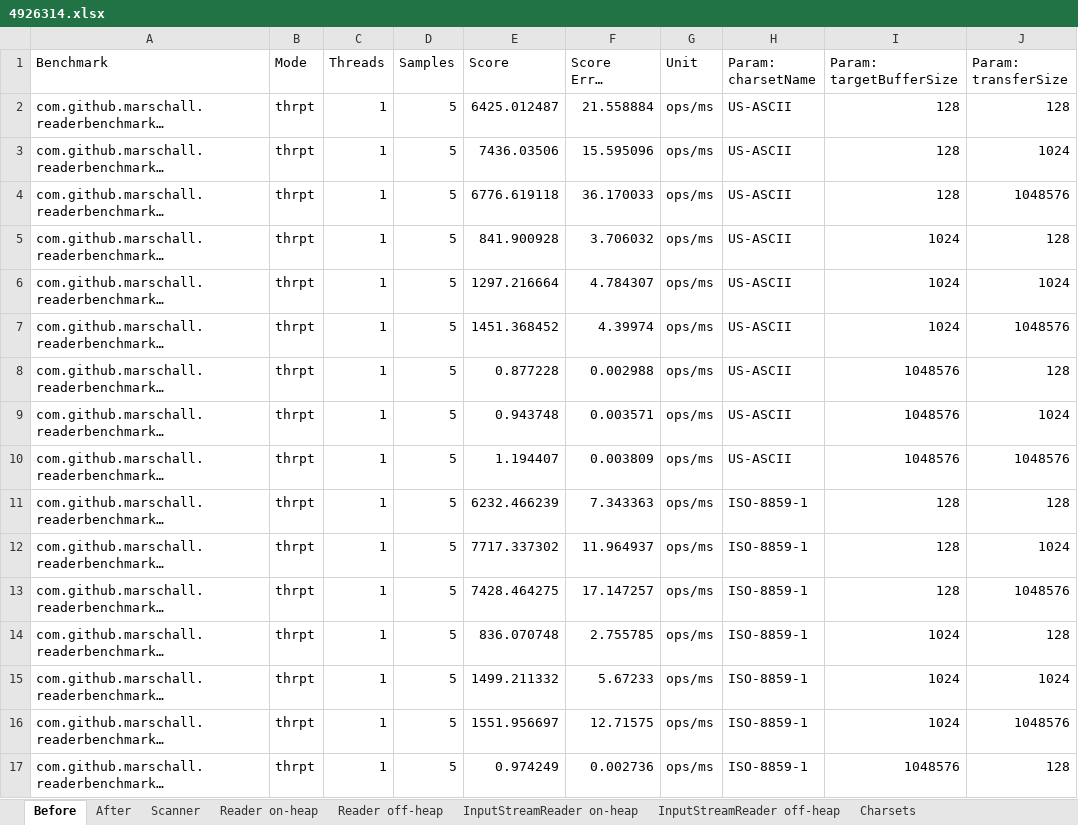
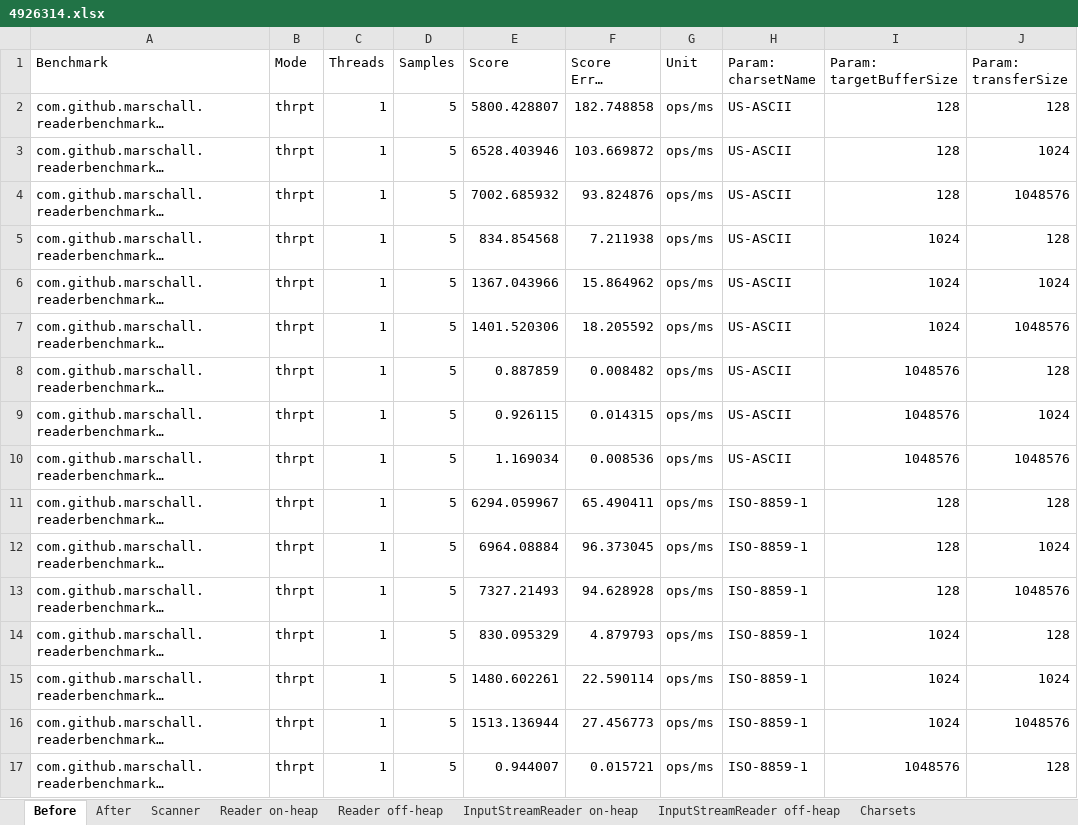
Before and after one commit to marschall/reader-benchmarks, an Excel workbook: src/main/resources/4926314.xlsx, sheet Before, drawn as a sheet; only a part is shown; long unchanged cells end in …; values as stored, in another font and other column widths than the file's, no borders; the diff covers the shown part only; the diff names each change by its address in the sheet, - before the commit and + after, or states it on an @@ line.

```diff
--- a/src/main/resources/4926314.xlsx (sheet Before)
+++ b/src/main/resources/4926314.xlsx (sheet Before)
-E2 (Score): 6425.012487
+E2 (Score): 5800.428807
-F2 (Score Error (99.9%)): 21.558884
+F2 (Score Error (99.9%)): 182.748858
-E3 (Score): 7436.03506
+E3 (Score): 6528.403946
-F3 (Score Error (99.9%)): 15.595096
+F3 (Score Error (99.9%)): 103.669872
-E4 (Score): 6776.619118
+E4 (Score): 7002.685932
-F4 (Score Error (99.9%)): 36.170033
+F4 (Score Error (99.9%)): 93.824876
-E5 (Score): 841.900928
+E5 (Score): 834.854568
-F5 (Score Error (99.9%)): 3.706032
+F5 (Score Error (99.9%)): 7.211938
-E6 (Score): 1297.216664
+E6 (Score): 1367.043966
-F6 (Score Error (99.9%)): 4.784307
+F6 (Score Error (99.9%)): 15.864962
-E7 (Score): 1451.368452
+E7 (Score): 1401.520306
-F7 (Score Error (99.9%)): 4.39974
+F7 (Score Error (99.9%)): 18.205592
-E8 (Score): 0.877228
+E8 (Score): 0.887859
-F8 (Score Error (99.9%)): 0.002988
+F8 (Score Error (99.9%)): 0.008482
-E9 (Score): 0.943748
+E9 (Score): 0.926115
-F9 (Score Error (99.9%)): 0.003571
+F9 (Score Error (99.9%)): 0.014315
-E10 (Score): 1.194407
+E10 (Score): 1.169034
-F10 (Score Error (99.9%)): 0.003809
+F10 (Score Error (99.9%)): 0.008536
-E11 (Score): 6232.466239
+E11 (Score): 6294.059967
-F11 (Score Error (99.9%)): 7.343363
+F11 (Score Error (99.9%)): 65.490411
-E12 (Score): 7717.337302
+E12 (Score): 6964.08884
-F12 (Score Error (99.9%)): 11.964937
+F12 (Score Error (99.9%)): 96.373045
-E13 (Score): 7428.464275
+E13 (Score): 7327.21493
-F13 (Score Error (99.9%)): 17.147257
+F13 (Score Error (99.9%)): 94.628928
-E14 (Score): 836.070748
+E14 (Score): 830.095329
-F14 (Score Error (99.9%)): 2.755785
+F14 (Score Error (99.9%)): 4.879793
-E15 (Score): 1499.211332
+E15 (Score): 1480.602261
-F15 (Score Error (99.9%)): 5.67233
+F15 (Score Error (99.9%)): 22.590114
-E16 (Score): 1551.956697
+E16 (Score): 1513.136944
-F16 (Score Error (99.9%)): 12.71575
+F16 (Score Error (99.9%)): 27.456773
-E17 (Score): 0.974249
+E17 (Score): 0.944007
-F17 (Score Error (99.9%)): 0.002736
+F17 (Score Error (99.9%)): 0.015721
```
Also changed, not shown: 118 edited cells elsewhere in this sheet, sheet After, sheet InputStreamReader on-heap, sheet InputStreamReader off-heap, sheet Charsets, sheet Reader off-heap, sheet Reader on-heap, 1 more sheet, charts or pictures.
